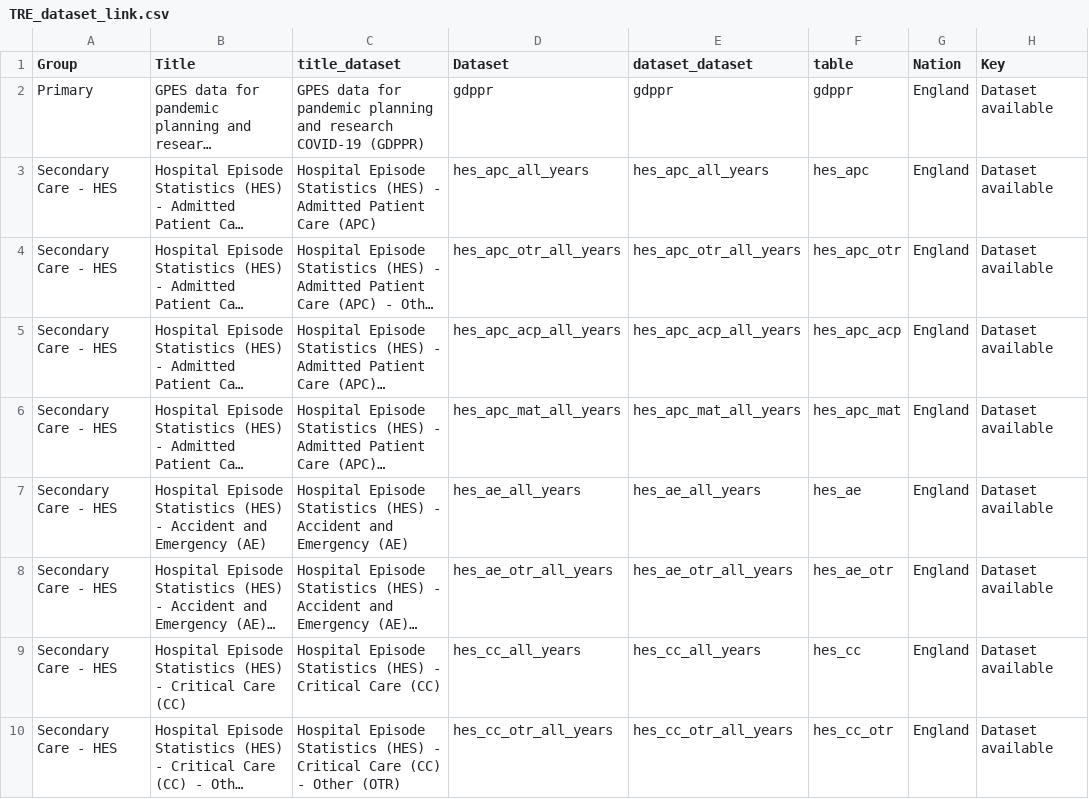
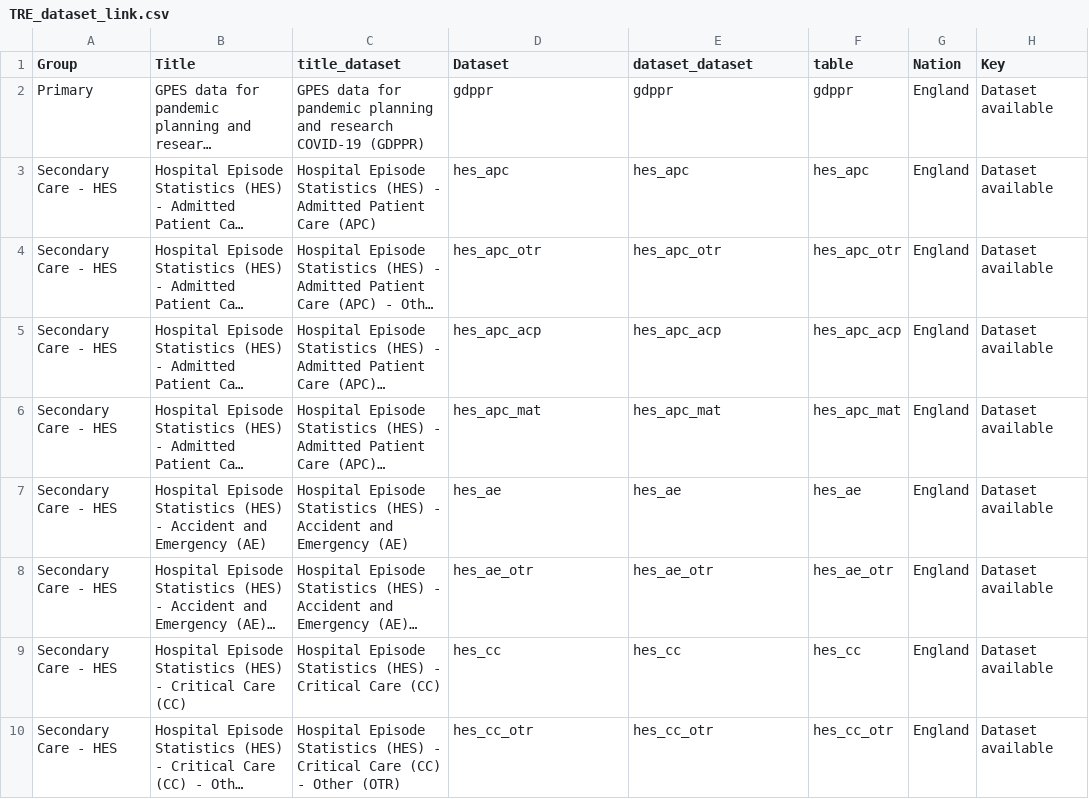
Before and after one commit to BHFDSC/cvd-covid-tre-dashboard, a CSV file: Data/TRE_dataset_link.csv, drawn as a sheet; only a part is shown; long unchanged cells end in …; the diff covers the shown part only; the diff names each change by its address in the sheet, - before the commit and + after, or states it on an @@ line.

```diff
--- a/Data/TRE_dataset_link.csv
+++ b/Data/TRE_dataset_link.csv
-D3 (Dataset): hes_apc_all_years
+D3 (Dataset): hes_apc
-E3 (dataset_dataset): hes_apc_all_years
+E3 (dataset_dataset): hes_apc
-D4 (Dataset): hes_apc_otr_all_years
+D4 (Dataset): hes_apc_otr
-E4 (dataset_dataset): hes_apc_otr_all_years
+E4 (dataset_dataset): hes_apc_otr
-D5 (Dataset): hes_apc_acp_all_years
+D5 (Dataset): hes_apc_acp
-E5 (dataset_dataset): hes_apc_acp_all_years
+E5 (dataset_dataset): hes_apc_acp
-D6 (Dataset): hes_apc_mat_all_years
+D6 (Dataset): hes_apc_mat
-E6 (dataset_dataset): hes_apc_mat_all_years
+E6 (dataset_dataset): hes_apc_mat
-D7 (Dataset): hes_ae_all_years
+D7 (Dataset): hes_ae
-E7 (dataset_dataset): hes_ae_all_years
+E7 (dataset_dataset): hes_ae
-D8 (Dataset): hes_ae_otr_all_years
+D8 (Dataset): hes_ae_otr
-E8 (dataset_dataset): hes_ae_otr_all_years
+E8 (dataset_dataset): hes_ae_otr
-D9 (Dataset): hes_cc_all_years
+D9 (Dataset): hes_cc
-E9 (dataset_dataset): hes_cc_all_years
+E9 (dataset_dataset): hes_cc
-D10 (Dataset): hes_cc_otr_all_years
+D10 (Dataset): hes_cc_otr
-E10 (dataset_dataset): hes_cc_otr_all_years
+E10 (dataset_dataset): hes_cc_otr
```
Also changed, not shown: 58 edited cells elsewhere in this file, 10 other files.
